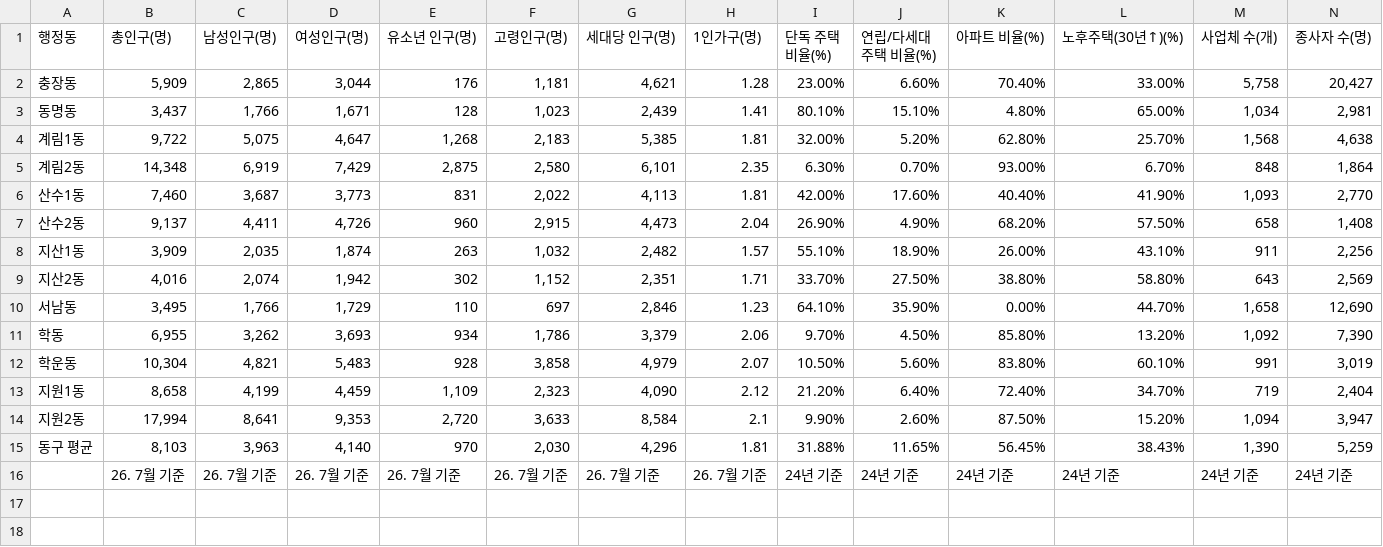
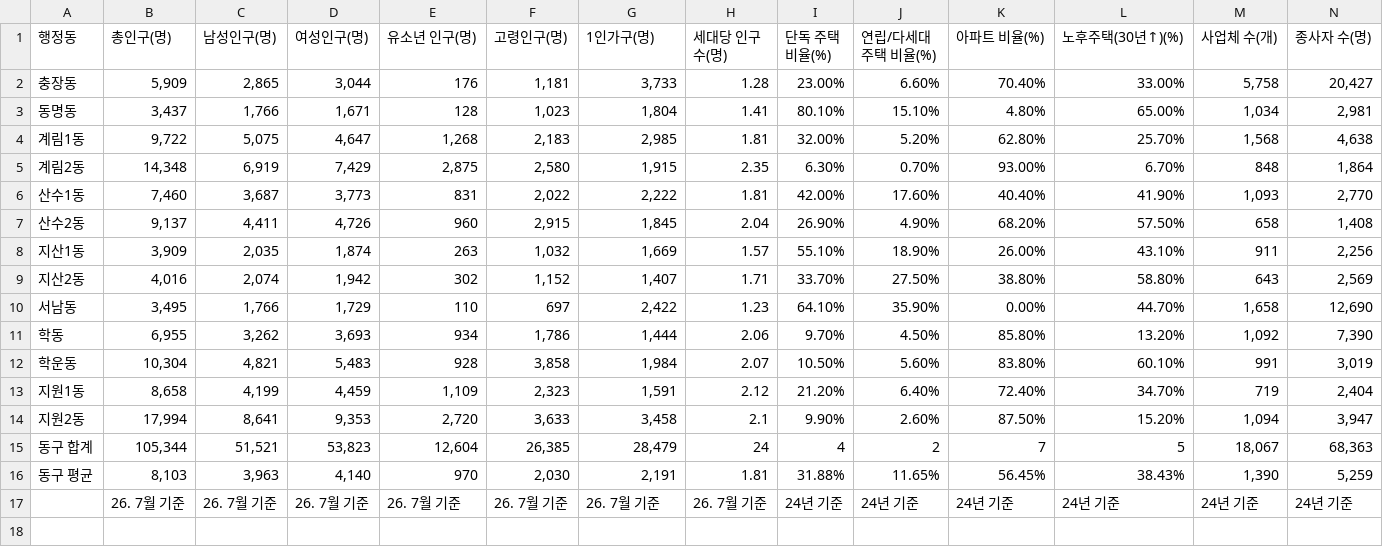
Before and after one commit to thdgkfla1-cpu/donggu-village-data, a CSV file: data.csv, drawn as a sheet; only a part is shown; the shorter side is filled out with more unchanged rows; addresses are those after the commit; rows hold the shown columns only; the diff names each change by its address in the sheet, - before the commit and + after, or states it on an @@ line.

Commit message:
Add files via upload

```diff
--- a/data.csv
+++ b/data.csv
-G1: 세대당 인구(명)
+G1: 1인가구(명)
-H1: 1인가구(명)
+H1: 세대당 인구수(명)
-G2 (1인가구(명)): 4,621
+G2 (1인가구(명)): 3,733
-G3 (1인가구(명)): 2,439
+G3 (1인가구(명)): 1,804
-G4 (1인가구(명)): 5,385
+G4 (1인가구(명)): 2,985
-G5 (1인가구(명)): 6,101
+G5 (1인가구(명)): 1,915
-G6 (1인가구(명)): 4,113
+G6 (1인가구(명)): 2,222
-G7 (1인가구(명)): 4,473
+G7 (1인가구(명)): 1,845
-G8 (1인가구(명)): 2,482
+G8 (1인가구(명)): 1,669
-G9 (1인가구(명)): 2,351
+G9 (1인가구(명)): 1,407
-G10 (1인가구(명)): 2,846
+G10 (1인가구(명)): 2,422
-G11 (1인가구(명)): 3,379
+G11 (1인가구(명)): 1,444
-G12 (1인가구(명)): 4,979
+G12 (1인가구(명)): 1,984
-G13 (1인가구(명)): 4,090
+G13 (1인가구(명)): 1,591
-G14 (1인가구(명)): 8,584
+G14 (1인가구(명)): 3,458
+row 15: 동구 합계 | 105,344 | 51,521 | 53,823 | 12,604 | 26,385 | 28,479 | 24 | 4 | 2 | 7 | 5 | 18,067 | 68,363
-G16 (1인가구(명)): 4,296
+G16 (1인가구(명)): 2,191
```
